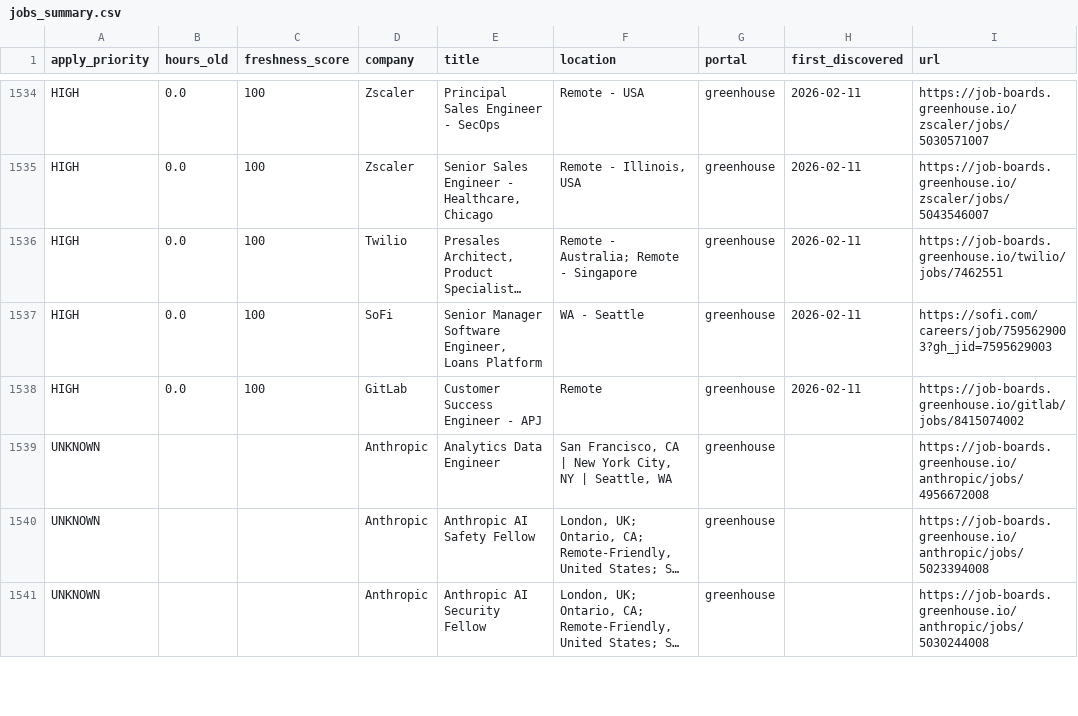
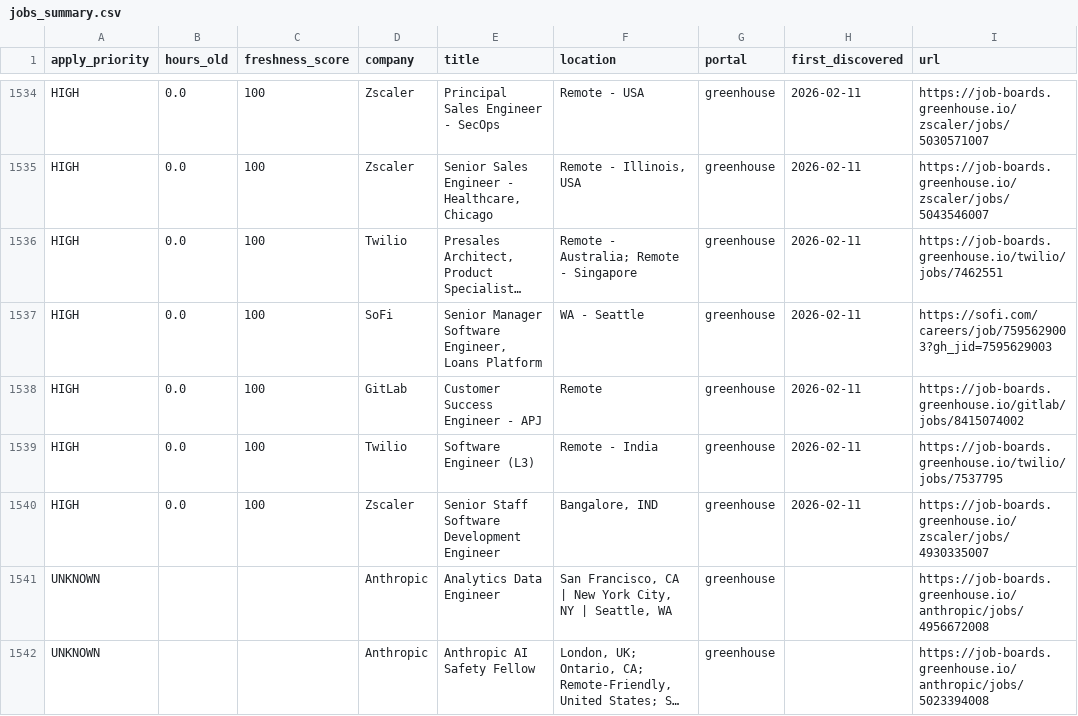
Before and after one commit to Nuthanreddy05/tech-jobs-scraper, a CSV file: jobs/jobs_summary.csv, drawn as a sheet; only a part is shown, gaps mark what is left out; the shorter side is filled out with more unchanged rows; long unchanged cells end in ….

```diff
--- a/jobs/jobs_summary.csv
+++ b/jobs/jobs_summary.csv
@@ -1538,2 +1538,4 @@ HIGH,0.0,100,SoFi,"Senior Manager Software Engineer, Loans Platform",WA - Seattl
 HIGH,0.0,100,GitLab,Customer Success Engineer - APJ,Remote,greenhouse,2026-02-11,https://job-boards.greenhouse.io/gitlab/jobs/8415074002
+HIGH,0.0,100,Twilio,Software Engineer (L3),Remote - India,greenhouse,2026-02-11,https://job-boards.greenhouse.io/twilio/jobs/7537795
+HIGH,0.0,100,Zscaler,Senior Staff Software Development Engineer   ,"Bangalore, IND",greenhouse,2026-02-11,https://job-boards.greenhouse.io/zscaler/jobs/4930335007
 UNKNOWN,,,Anthropic,Analytics Data Engineer,"San Francisco, CA | New York City, NY | Seattle, WA",greenhouse,,https://job-boards.greenhouse.io/anthropic/jobs/4956672008
```
Also changed, not shown: 5 other files.
